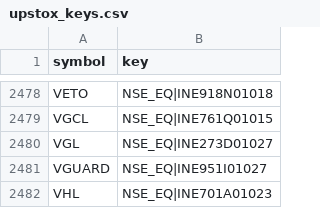
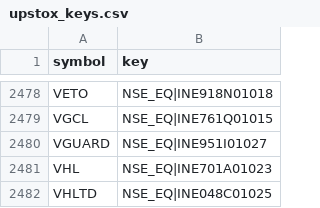
Before and after one commit to hbtipawan/scrn, a CSV file: config/upstox_keys.csv, drawn as a sheet; only a part is shown, gaps mark what is left out; the shorter side is filled out with more unchanged rows; the diff names each change by its address in the sheet, - before the commit and + after, or states it on an @@ line.

```diff
--- a/config/upstox_keys.csv
+++ b/config/upstox_keys.csv
-row 2480: VGL | NSE_EQ|INE273D01027
```
Also changed, not shown: config/bse_skip.csv, config/fund_info.csv, 13 other files.
